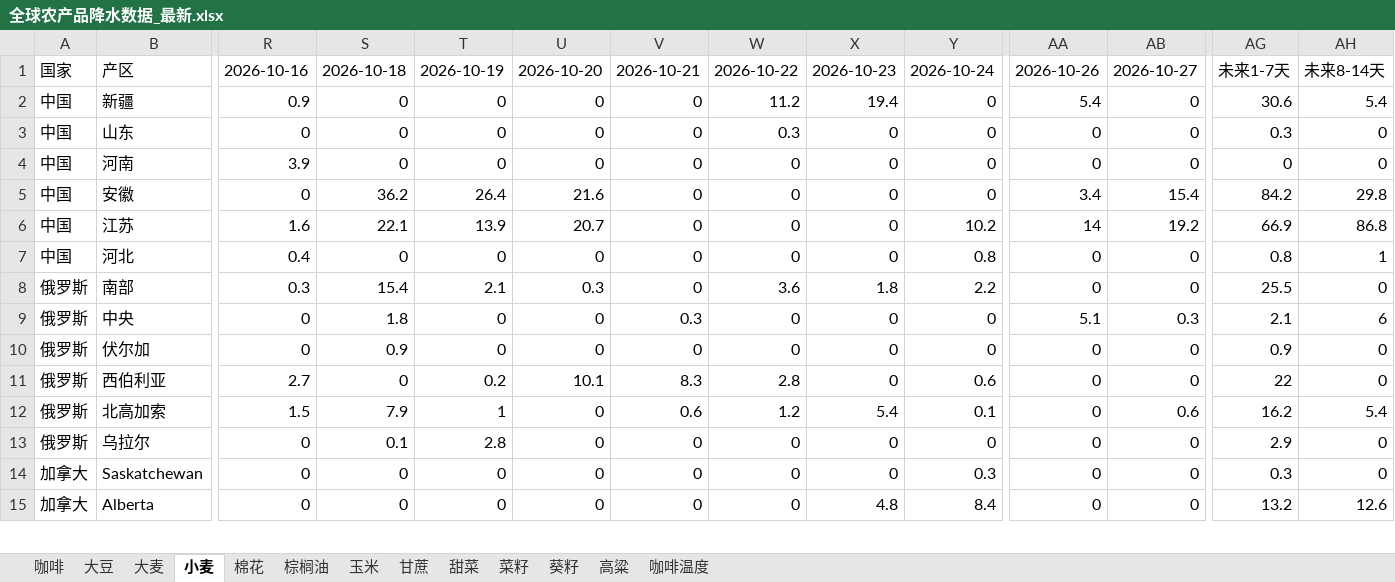
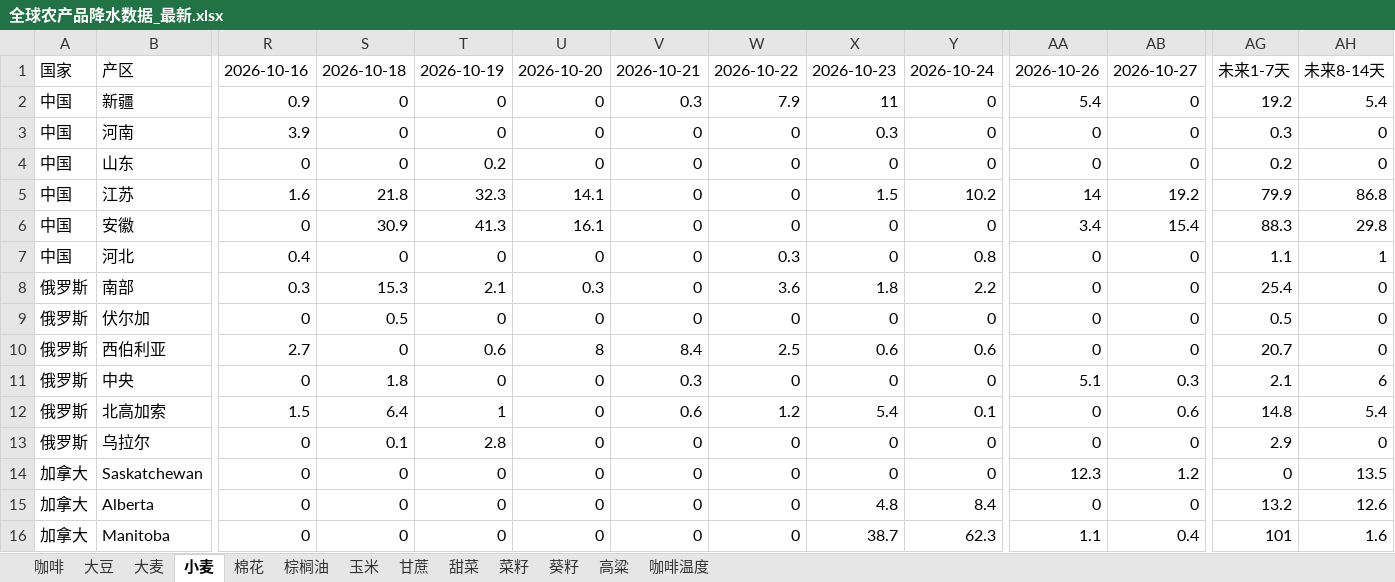
Before and after one commit to 2368846312-oss/ag-weather, an Excel workbook: 全球农产品降水数据_最新.xlsx, sheet 小麦, drawn as a sheet; only a part is shown, gaps mark what is left out; values as stored, in another font and other column widths than the file's, no cell formats; removed rows and columns are numbered as before the commit, all else as after; rows hold the shown columns only; the diff covers the shown part only; the diff names each change by its address in the sheet, - before the commit and + after, or states it on an @@ line.

```diff
--- a/全球农产品降水数据_最新.xlsx (sheet 小麦)
+++ b/全球农产品降水数据_最新.xlsx (sheet 小麦)
-V2: 0
+V2: 0.3
-W2: 11.2
+W2: 7.9
-X2: 19.4
+X2: 11
-AG2: 30.6
+AG2: 19.2
-row 3: 中国 | 山东 | 0 | 0 | 0 | 0 | 0 | 0.3 | 0 | 0 | 0 | 0 | 0.3 | 0
-X3: 0
+X3: 0.3
-AG3: 0
+AG3: 0.3
+row 4: 中国 | 山东 | 0 | 0 | 0.2 | 0 | 0 | 0 | 0 | 0 | 0 | 0 | 0.2 | 0
+row 5: 中国 | 江苏 | 1.6 | 21.8 | 32.3 | 14.1 | 0 | 0 | 1.5 | 10.2 | 14 | 19.2 | 79.9 | 86.8
-S6: 36.2
+S6: 30.9
-T6: 26.4
+T6: 41.3
-U6: 21.6
+U6: 16.1
-AG6: 84.2
+AG6: 88.3
-row 6: 中国 | 江苏 | 1.6 | 22.1 | 13.9 | 20.7 | 0 | 0 | 0 | 10.2 | 14 | 19.2 | 66.9 | 86.8
-W7: 0
+W7: 0.3
-AG7: 0.8
+AG7: 1.1
-S8: 15.4
+S8: 15.3
-AG8: 25.5
+AG8: 25.4
+row 9: 俄罗斯 | 伏尔加 | 0 | 0.5 | 0 | 0 | 0 | 0 | 0 | 0 | 0 | 0 | 0.5 | 0
+row 10: 俄罗斯 | 西伯利亚 | 2.7 | 0 | 0.6 | 8 | 8.4 | 2.5 | 0.6 | 0.6 | 0 | 0 | 20.7 | 0
-row 10: 俄罗斯 | 伏尔加 | 0 | 0.9 | 0 | 0 | 0 | 0 | 0 | 0 | 0 | 0 | 0.9 | 0
-row 11: 俄罗斯 | 西伯利亚 | 2.7 | 0 | 0.2 | 10.1 | 8.3 | 2.8 | 0 | 0.6 | 0 | 0 | 22 | 0
-S12: 7.9
+S12: 6.4
-AG12: 16.2
+AG12: 14.8
-Y14: 0.3
+Y14: 0
-AA14: 0
+AA14: 12.3
-AB14: 0
+AB14: 1.2
-AG14: 0.3
+AG14: 0
-AH14: 0
+AH14: 13.5
+row 16: 加拿大 | Manitoba | 0 | 0 | 0 | 0 | 0 | 0 | 38.7 | 62.3 | 1.1 | 0.4 | 101 | 1.6
```
Also changed, not shown: 6 added rows, 7 removed rows, 1 moved row and 98 edited cells elsewhere in this sheet, sheet 玉米, sheet 大豆, sheet 咖啡温度, sheet 菜籽, sheet 大麦, sheet 棕榈油, 6 more sheets, cell formats, VHI_Data/VHI_最近6周汇总.xlsx.
